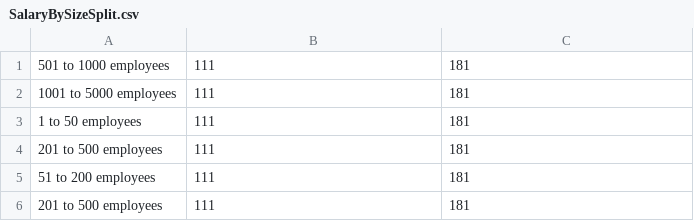
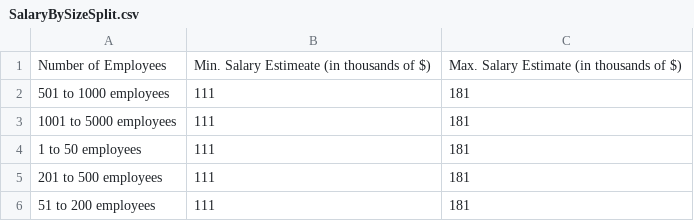
Before and after one commit to gabrield03/cs131, a CSV file: MiniProjectGroup7/DataExtration/SalaryBySizeSplit.csv, drawn as a sheet; only a part is shown; the shorter side is filled out with more unchanged rows.

Commit message:
Update to SalaryBySizeSplit.csv - added header

```diff
--- a/MiniProjectGroup7/DataExtration/SalaryBySizeSplit.csv
+++ b/MiniProjectGroup7/DataExtration/SalaryBySizeSplit.csv
@@ -1 +1,2 @@
+Number of Employees,Min. Salary Estimeate (in thousands of $),Max. Salary Estimate (in thousands of $)
 501 to 1000 employees, 111,181
```
Also changed, not shown: 1 other file.
